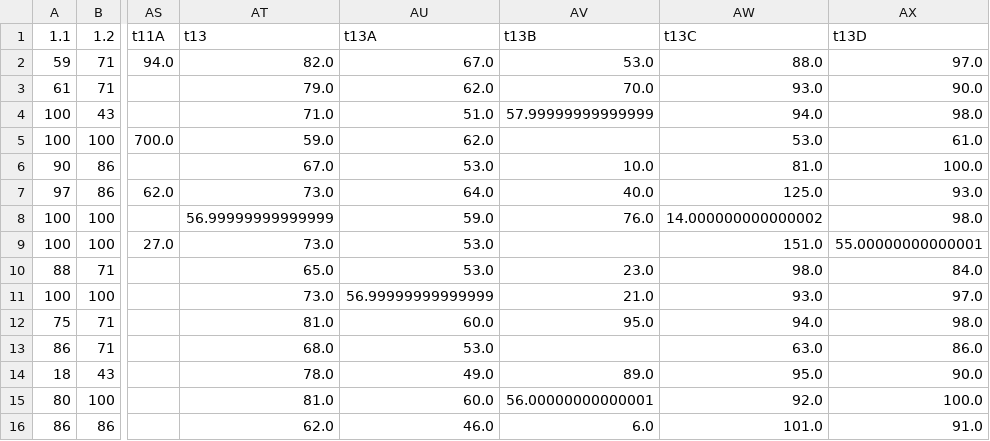
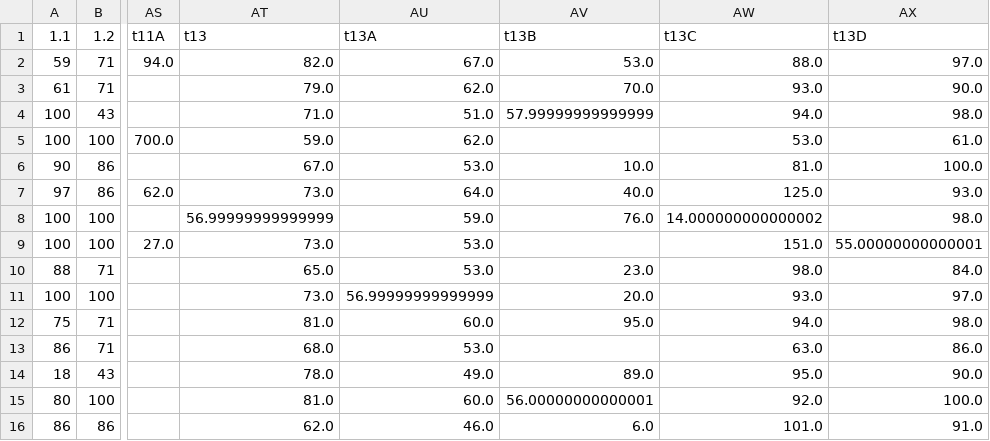
Before and after one commit to okfn/rtei, a CSV file: data/scores_per_country.csv, drawn as a sheet; only a part is shown, gaps mark what is left out; the diff names each change by its address in the sheet, - before the commit and + after, or states it on an @@ line.

```diff
--- a/data/scores_per_country.csv
+++ b/data/scores_per_country.csv
-AV11: 21.0
+AV11: 20.0
```
Also changed, not shown: 10 other files.
